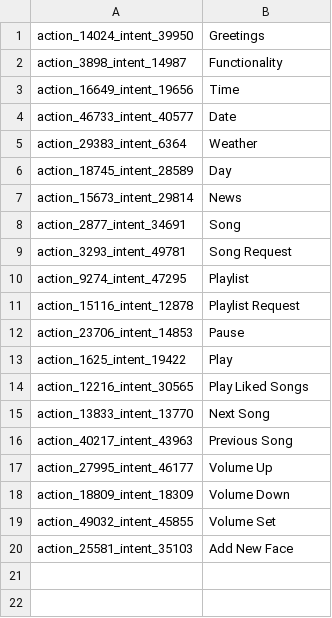
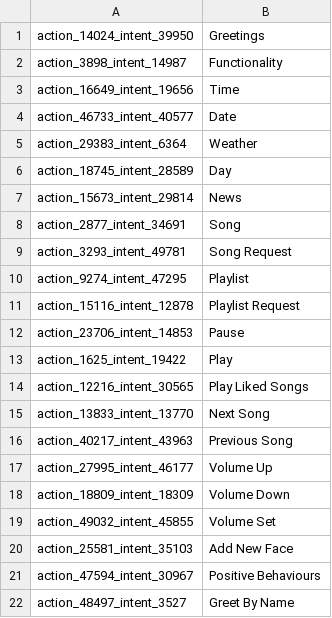
Before and after one commit to SpaceBod/K9AI, a CSV file: chat-bot/assets/intents.csv, drawn as a sheet.

Commit message:
Adding Positive Behaviours

```diff
--- a/chat-bot/assets/intents.csv
+++ b/chat-bot/assets/intents.csv
@@ -20 +20,3 @@ action_49032_intent_45855,Volume Set
 action_25581_intent_35103,Add New Face
+action_47594_intent_30967,Positive Behaviours
+action_48497_intent_3527,Greet By Name
```
Also changed, not shown: 12 other files.
